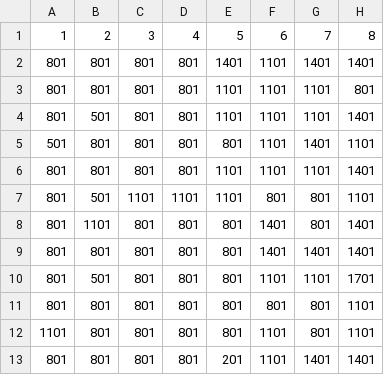
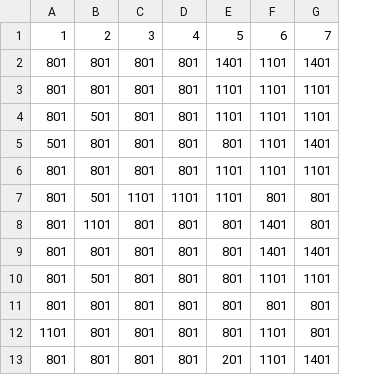
Before and after one commit to ZHolOnGit/toychain-argos-ca-consensus, a CSV file: HelloNeighbor/results/csvs/Consensus_time_byzantine.csv, drawn as a sheet; only a part is shown; the diff names each change by its address in the sheet, - before the commit and + after, or states it on an @@ line.

```diff
--- a/HelloNeighbor/results/csvs/Consensus_time_byzantine.csv
+++ b/HelloNeighbor/results/csvs/Consensus_time_byzantine.csv
-column H, rows 1-13: 8 | 1401 | 801 | 1401 | 1101 | 1401 | 1101 | 1401 | 1401 | 1701 | 1101 | 1101 | 1401
```
Also changed, not shown: HelloNeighbor/results/csvs/byzantine_0.3.csv, HelloNeighbor/results/csvs/vary_tiles_no_byzantine.csv, 52 other files.
